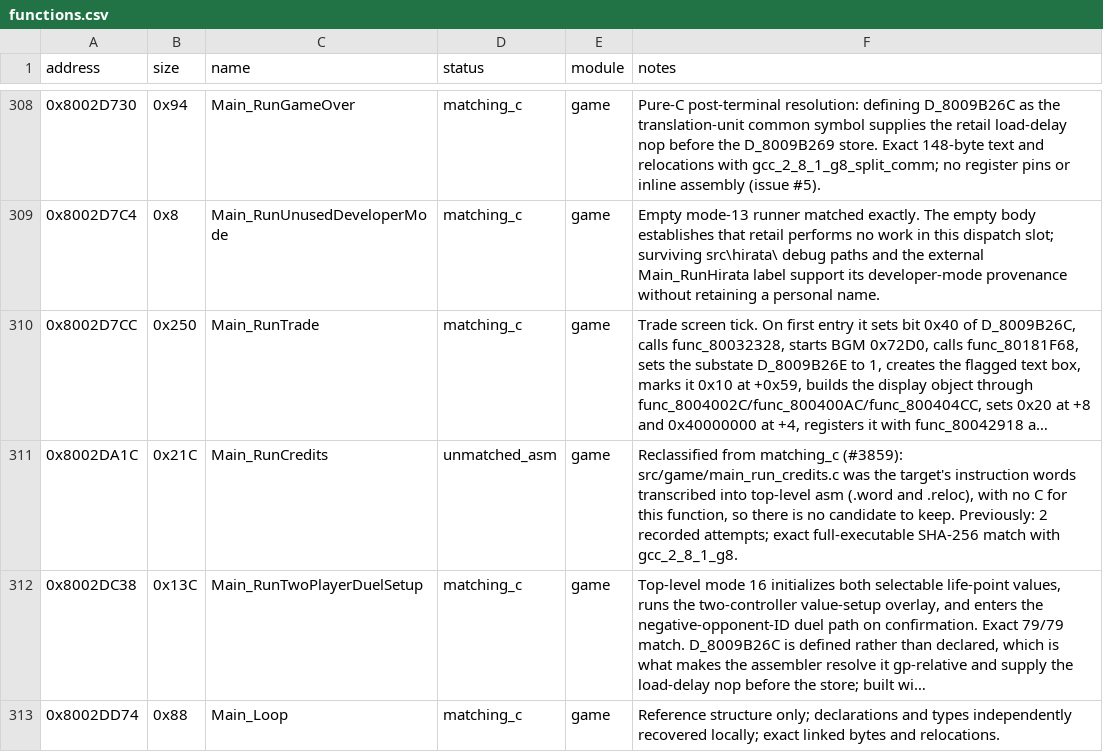
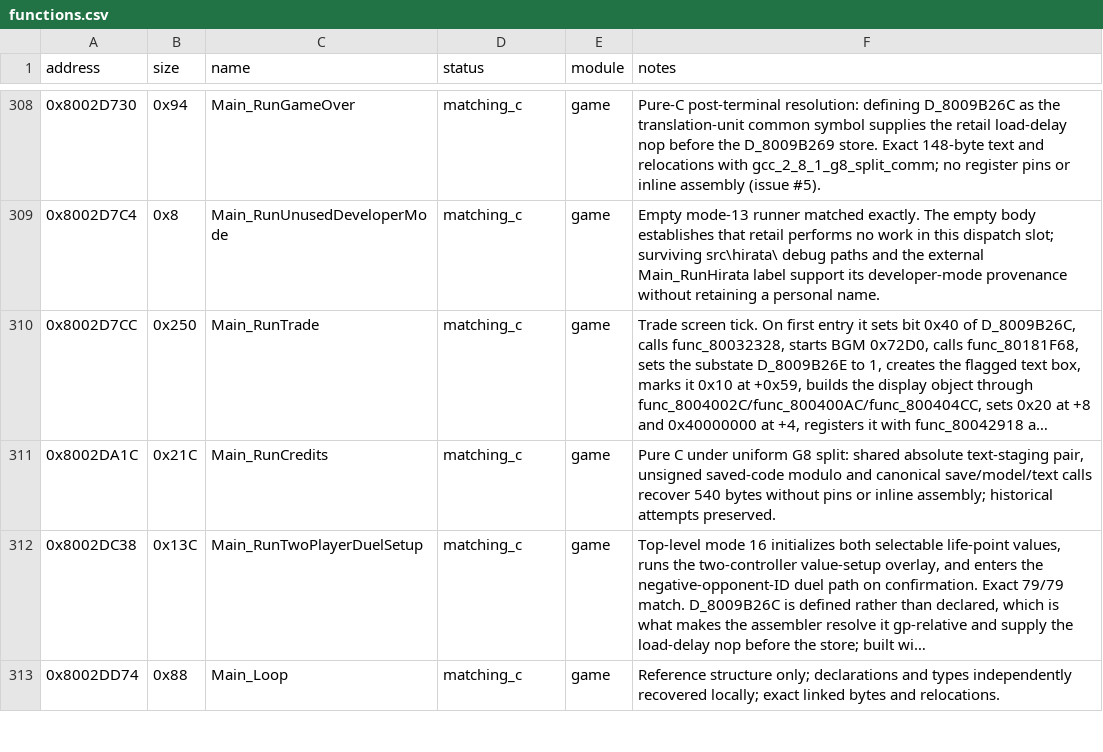
Before and after one commit to Unchiga/DecompRecomp, a CSV file: config/slus_01411/functions.csv, drawn as a sheet; only a part is shown, gaps mark what is left out; long unchanged cells end in …; the diff names each change by its address in the sheet, - before the commit and + after, or states it on an @@ line.

```diff
--- a/config/slus_01411/functions.csv
+++ b/config/slus_01411/functions.csv
-D311 (status): unmatched_asm
+D311 (status): matching_c
-F311 (notes): Reclassified from matching_c (#3859): src/game/main_run_credits.c was the target's instruction words transcribed into top-level asm (.word and .reloc), with no C for this function, so there is no candidate to keep. Previously: 2 recorded attempts; exact full-executable SHA-256 match with gcc_2_8_1_g8.
+F311 (notes): Pure C under uniform G8 split: shared absolute text-staging pair, unsigned saved-code modulo and canonical save/model/text calls recover 540 bytes without pins or inline assembly; historical attempts preserved.
```
Also changed, not shown: 7 other files.
